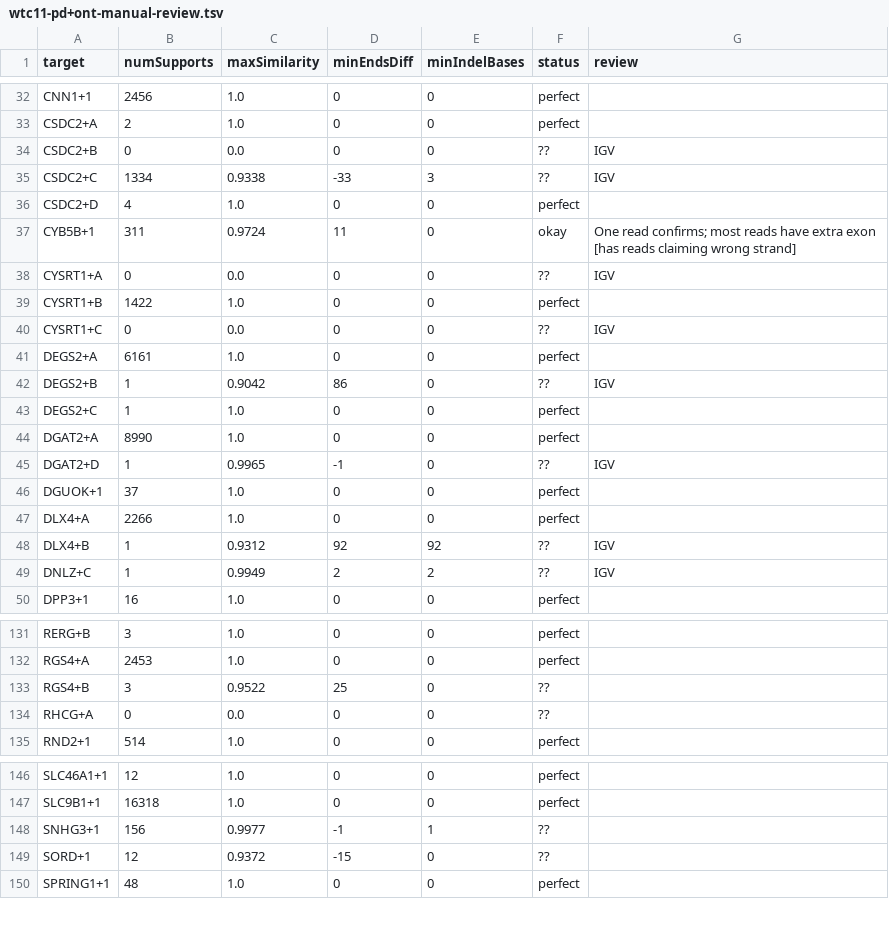
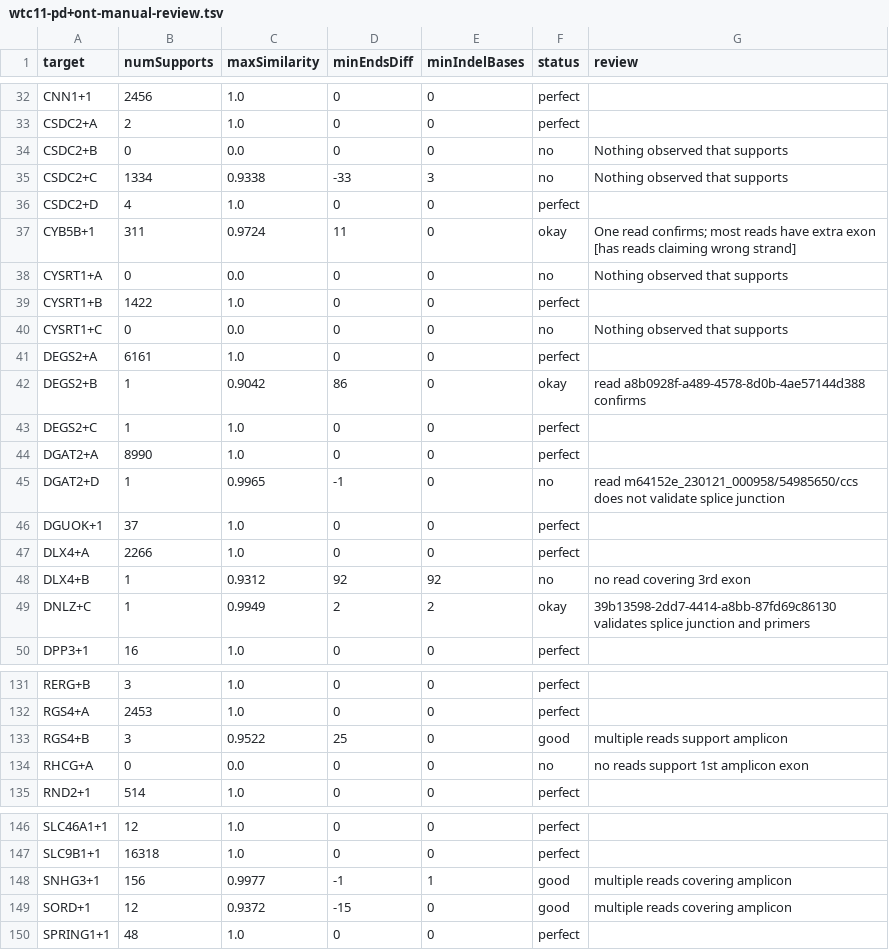
Before and after one commit to diekhans/lrgasp-experimental-eval, a TSV file: doc/wtc11-pd+ont-manual-review.tsv, drawn as a sheet; only a part is shown, gaps mark what is left out; the diff covers the shown part only.

```diff
--- a/doc/wtc11-pd+ont-manual-review.tsv
+++ b/doc/wtc11-pd+ont-manual-review.tsv
@@ -33,18 +33,18 @@ CNN1+1	2456	1.0	0	0	perfect
 CSDC2+A	2	1.0	0	0	perfect	
-CSDC2+B	0	0.0	0	0	??	IGV
-CSDC2+C	1334	0.9338	-33	3	??	IGV
+CSDC2+B	0	0.0	0	0	no	Nothing observed that supports
+CSDC2+C	1334	0.9338	-33	3	no	Nothing observed that supports
 CSDC2+D	4	1.0	0	0	perfect	
 CYB5B+1	311	0.9724	11	0	okay	One read confirms; most reads have extra exon [has reads claiming wrong strand]
-CYSRT1+A	0	0.0	0	0	??	IGV
+CYSRT1+A	0	0.0	0	0	no	Nothing observed that supports
 CYSRT1+B	1422	1.0	0	0	perfect	
-CYSRT1+C	0	0.0	0	0	??	IGV
+CYSRT1+C	0	0.0	0	0	no	Nothing observed that supports
 DEGS2+A	6161	1.0	0	0	perfect	
-DEGS2+B	1	0.9042	86	0	??	IGV
+DEGS2+B	1	0.9042	86	0	okay	read a8b0928f-a489-4578-8d0b-4ae57144d388 confirms
 DEGS2+C	1	1.0	0	0	perfect	
 DGAT2+A	8990	1.0	0	0	perfect	
-DGAT2+D	1	0.9965	-1	0	??	IGV
+DGAT2+D	1	0.9965	-1	0	no	read m64152e_230121_000958/54985650/ccs does not validate splice junction
 DGUOK+1	37	1.0	0	0	perfect	
 DLX4+A	2266	1.0	0	0	perfect	
-DLX4+B	1	0.9312	92	92	??	IGV
-DNLZ+C	1	0.9949	2	2	??	IGV
+DLX4+B	1	0.9312	92	92	no	no read covering 3rd exon
+DNLZ+C	1	0.9949	2	2	okay	39b13598-2dd7-4414-a8bb-87fd69c86130 validates splice junction and primers
 DPP3+1	16	1.0	0	0	perfect	
@@ -132,4 +132,4 @@ RERG+B	3	1.0	0	0	perfect
 RGS4+A	2453	1.0	0	0	perfect	
-RGS4+B	3	0.9522	25	0	??	
-RHCG+A	0	0.0	0	0	??	
+RGS4+B	3	0.9522	25	0	good	multiple reads support amplicon
+RHCG+A	0	0.0	0	0	no	no reads support 1st amplicon exon
 RND2+1	514	1.0	0	0	perfect	
@@ -147,4 +147,4 @@ SLC46A1+1	12	1.0	0	0	perfect
 SLC9B1+1	16318	1.0	0	0	perfect	
-SNHG3+1	156	0.9977	-1	1	??	
-SORD+1	12	0.9372	-15	0	??	
+SNHG3+1	156	0.9977	-1	1	good	multiple reads covering amplicon
+SORD+1	12	0.9372	-15	0	good	multiple reads covering amplicon
 SPRING1+1	48	1.0	0	0	perfect	
```
Also changed, not shown: 42 edited cells elsewhere in this file, 1 other file.
